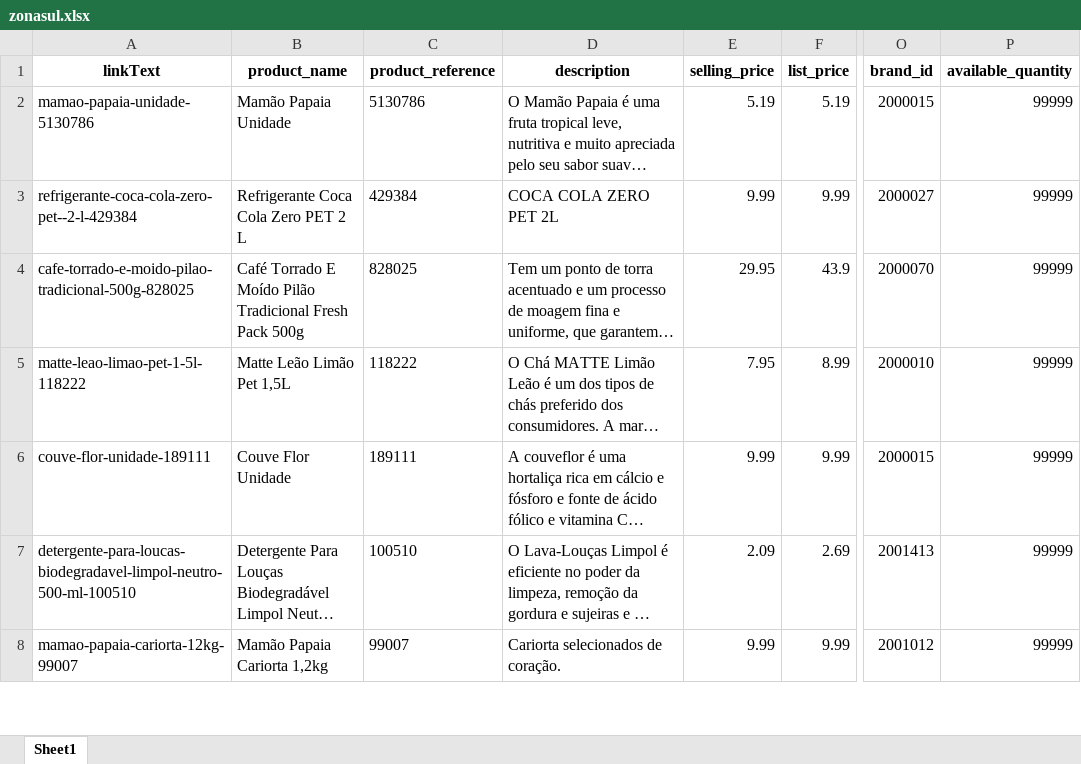
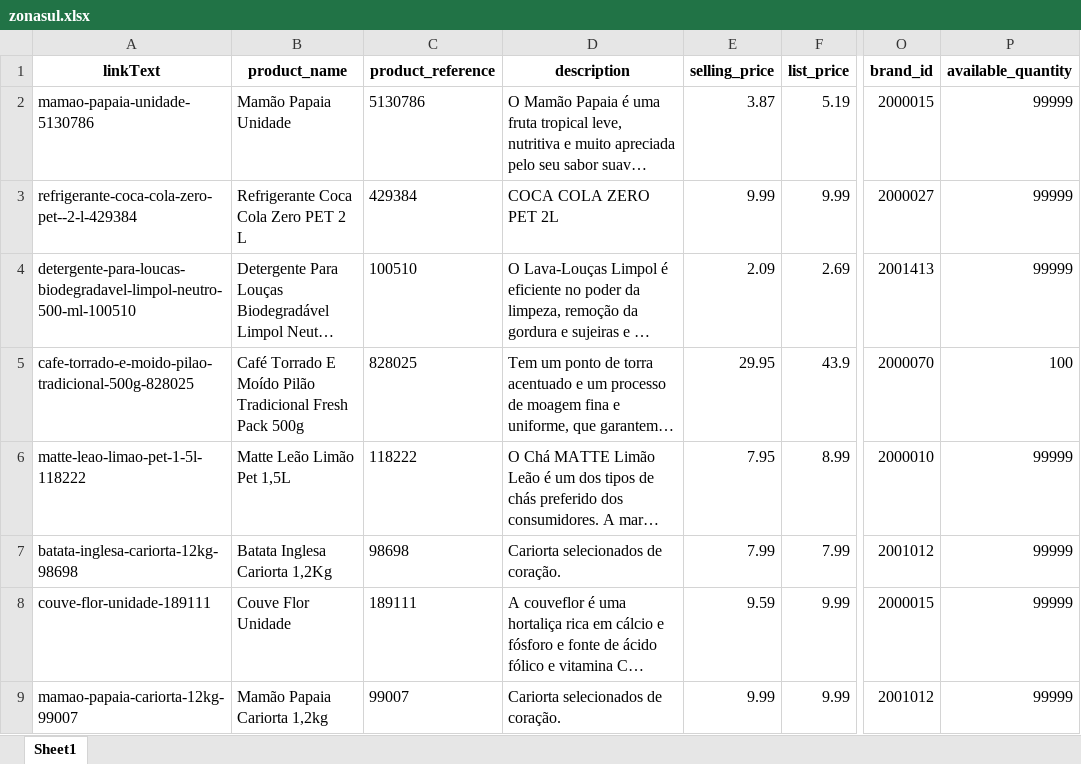
Before and after one commit to lfkopp/monitor_precos, an Excel workbook: zonasul.xlsx, sheet Sheet1, drawn as a sheet; only a part is shown, gaps mark what is left out; long unchanged cells end in …; values as stored, in another font and other column widths than the file's, no borders; addresses are those after the commit; the diff covers the shown part only; the diff names each change by its address in the sheet, - before the commit and + after, or states it on an @@ line.

```diff
--- a/zonasul.xlsx (sheet Sheet1)
+++ b/zonasul.xlsx (sheet Sheet1)
-E2 (selling_price): 5.19
+E2 (selling_price): 3.87
@@ row 7 moved to row 4: detergente-para-loucas-biodegradavel-lim… @@
-P5 (available_quantity): 99999
+P5 (available_quantity): 100
@@ row 12 moved to row 7: batata-inglesa-cariorta-12kg-98698 @@
-E8 (selling_price): 9.99
+E8 (selling_price): 9.59
```
Also changed, not shown: 8 added rows, 8 removed rows, 5 moved rows and 10 edited cells elsewhere in this sheet, 2 other files.
